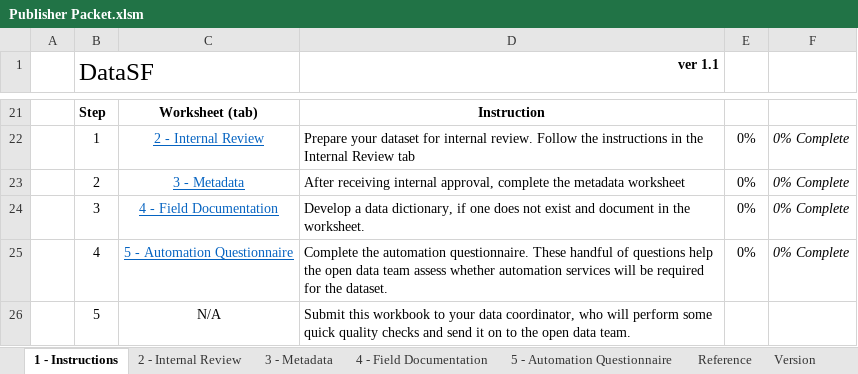
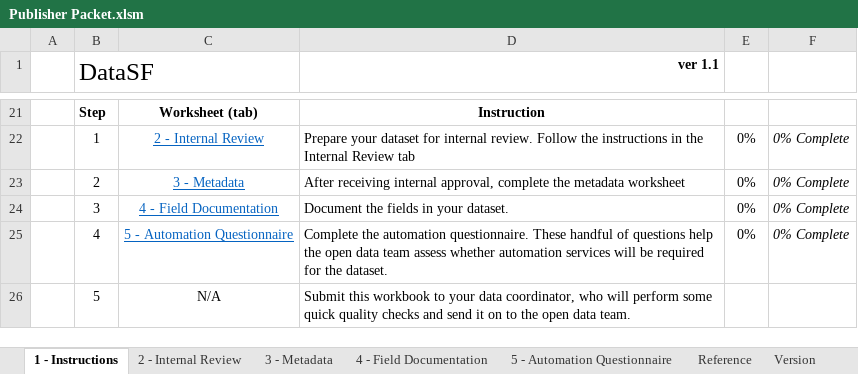
Before and after one commit to DataSF/utilities, an Excel workbook: Publisher Packet.xlsm, sheet 1 - Instructions, drawn as a sheet; only a part is shown, gaps mark what is left out; values as stored, in another font and other column widths than the file's, no borders; charts and pictures and conditional formats not drawn; the diff names each change by its address in the sheet, - before the commit and + after, or states it on an @@ line.

Commit message:
change button label and modify step 4 description

```diff
--- a/Publisher Packet.xlsm (sheet 1 - Instructions)
+++ b/Publisher Packet.xlsm (sheet 1 - Instructions)
-D24 (ver 1.1): Develop a data dictionary, if one does not exist and document in the worksheet.
+D24 (ver 1.1): Document the fields in your dataset.
```
Also changed, not shown: charts or pictures.
